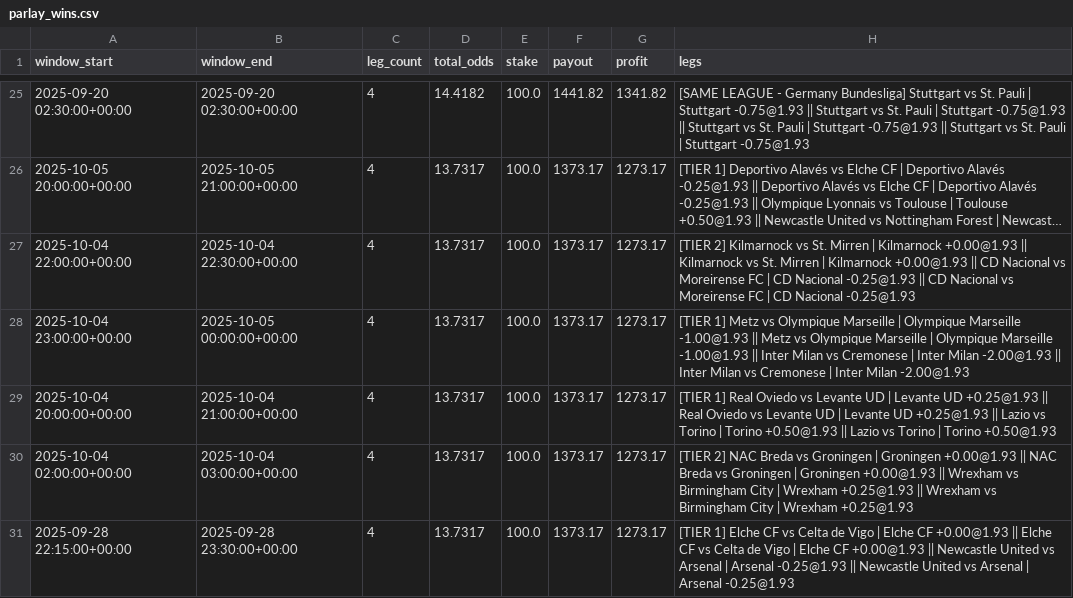
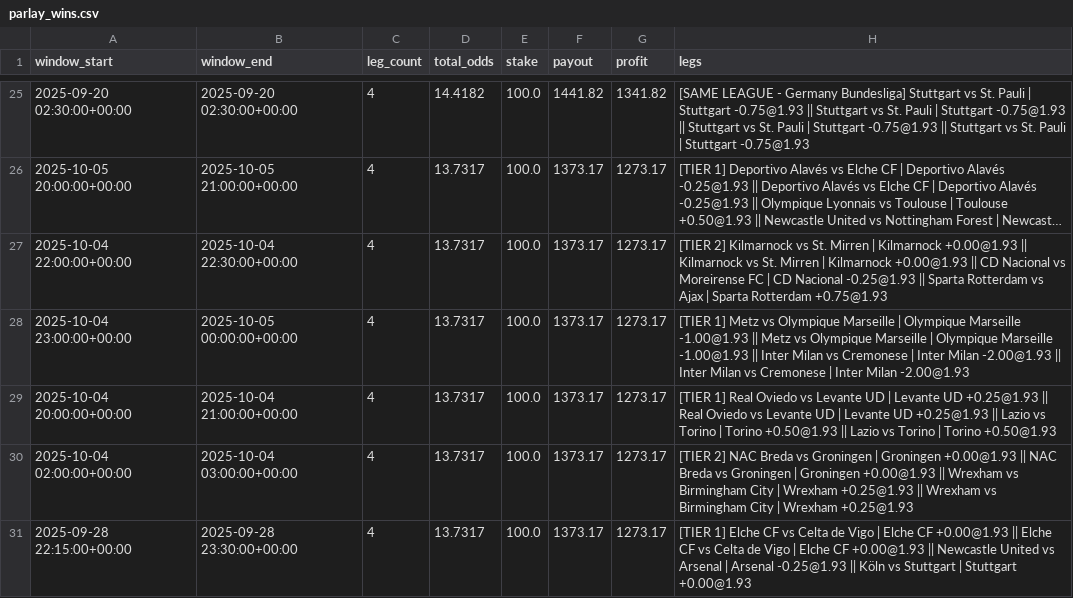
Before and after one commit to pythonchan8888/GBM, a CSV file: site/parlay_wins.csv, drawn as a sheet; only a part is shown, gaps mark what is left out; long unchanged cells end in …; the diff covers the shown part only; the diff names each change by its address in the sheet, - before the commit and + after, or states it on an @@ line.

```diff
--- a/site/parlay_wins.csv
+++ b/site/parlay_wins.csv
-H27 (legs): …-0.25@1.93 || CD Nacional vs Moreirense FC | CD Nacional -0.25@1.93
+H27 (legs): …-0.25@1.93 || Sparta Rotterdam vs Ajax | Sparta Rotterdam +0.75@1.93
-H31 (legs): …-0.25@1.93 || Newcastle United vs Arsenal | Arsenal -0.25@1.93
+H31 (legs): …-0.25@1.93 || Köln vs Stuttgart | Stuttgart +0.00@1.93
```
Also changed, not shown: 13 edited cells elsewhere in this file, site/latest_recommendations.csv, site/metrics.csv, 25 other files.
